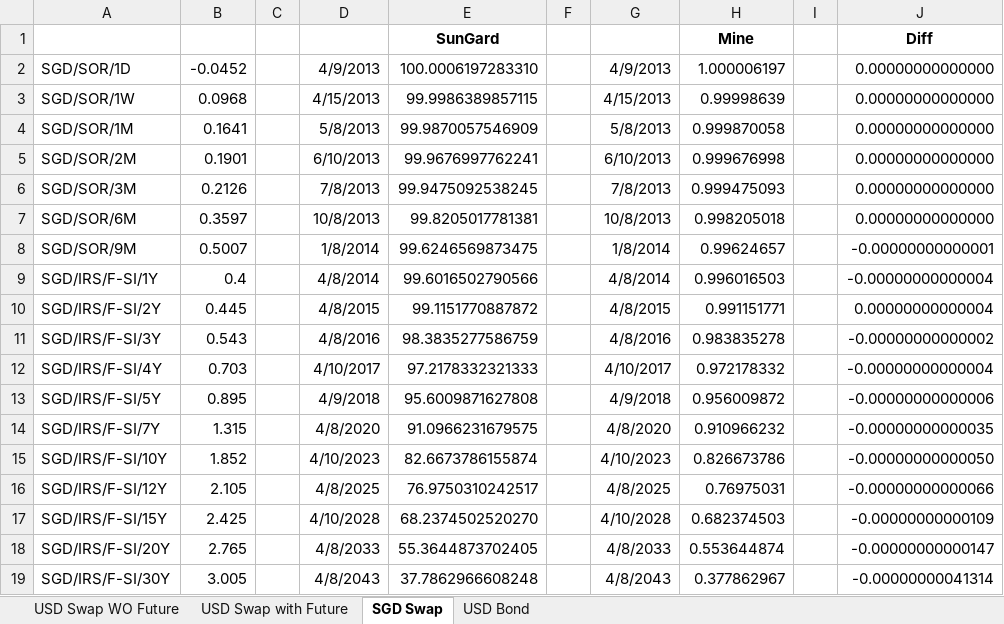
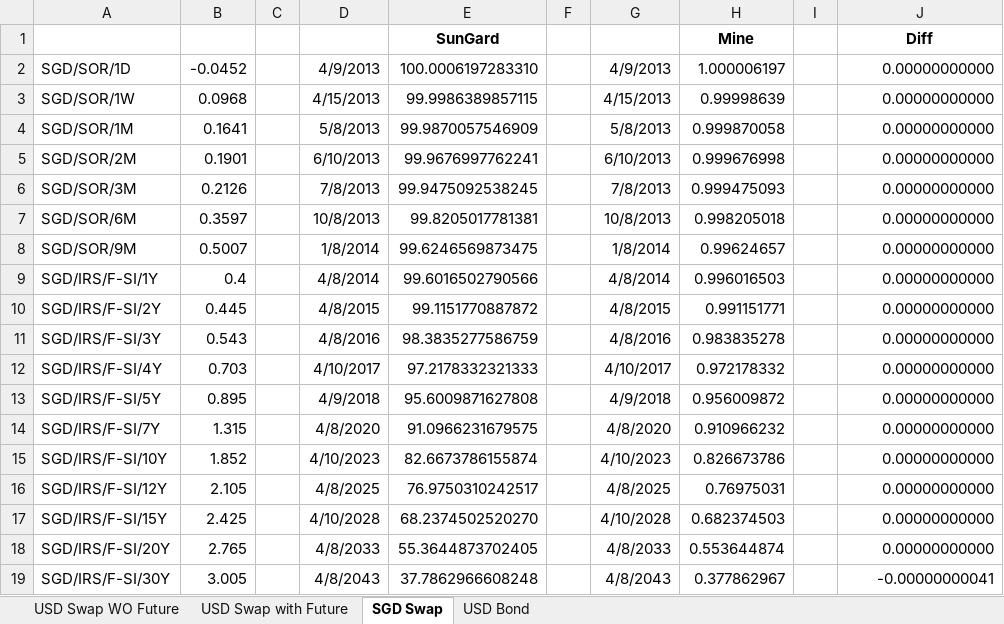
Before and after one commit to michaelhukun/DymonRepo, an Excel workbook: DymonProject/DymonProject/RegressionTest.xlsx, sheet SGD Swap, drawn as a sheet; values as stored, in another font and other column widths than the file's, no borders; charts and pictures not drawn; the diff names each change by its address in the sheet, - before the commit and + after, or states it on an @@ line.

```diff
--- a/DymonProject/DymonProject/RegressionTest.xlsx (sheet SGD Swap)
+++ b/DymonProject/DymonProject/RegressionTest.xlsx (sheet SGD Swap)
-J2:J7: 0.00000000000000
+J2:J7: 0.00000000000
-J8: -0.00000000000001
+J8: 0.00000000000
-J9: -0.00000000000004
+J9: 0.00000000000
-J10: 0.00000000000004
+J10: 0.00000000000
-J11: -0.00000000000002
+J11: 0.00000000000
-J12: -0.00000000000004
+J12: 0.00000000000
-J13: -0.00000000000006
+J13: 0.00000000000
-J14: -0.00000000000035
+J14: 0.00000000000
-J15: -0.00000000000050
+J15: 0.00000000000
-J16: -0.00000000000066
+J16: 0.00000000000
-J17: -0.00000000000109
+J17: 0.00000000000
-J18: -0.00000000000147
+J18: 0.00000000000
-J19: -0.00000000041314
+J19: -0.00000000041
```
Also changed, not shown: sheet USD Swap with Future, sheet USD Bond, charts or pictures, DymonProject/DymonProject/SwapCurveBB.xlsx, 6 other files.
